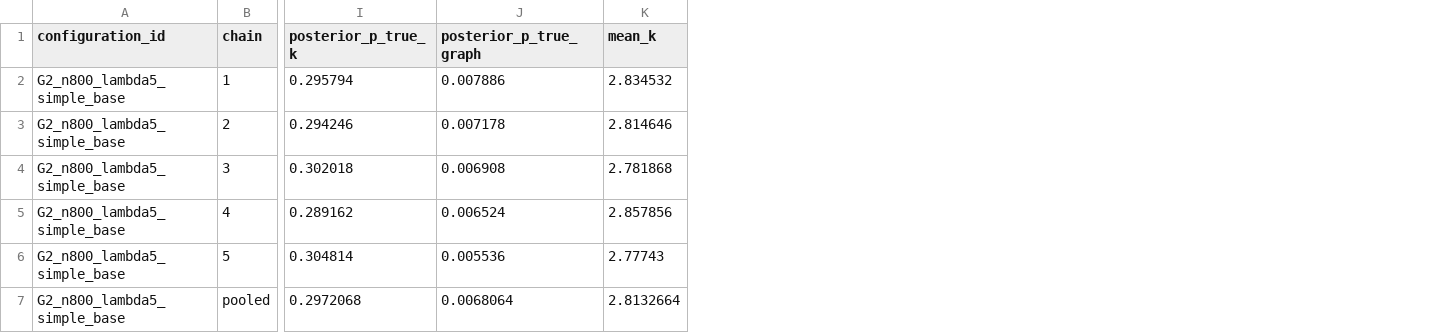
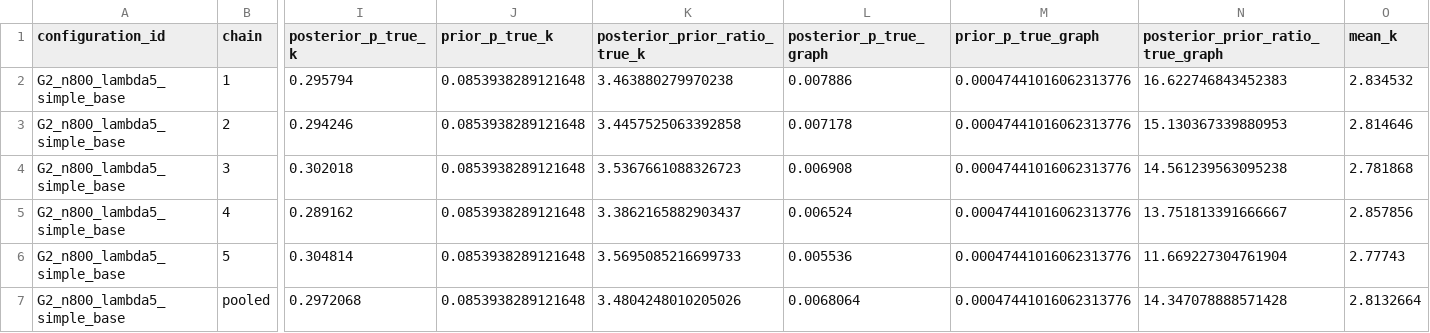
Before and after one commit to FelReich/rjmcmc-for-gclms, a CSV file: plots/gclm/simulation_study/overview/G2_n800_lambda5_simple_base/overview.csv, drawn as a sheet; only a part is shown, gaps mark what is left out; the diff names each change by its address in the sheet, - before the commit and + after, or states it on an @@ line.

Commit message:
Posterior/prior ratio

```diff
--- a/plots/gclm/simulation_study/overview/G2_n800_lambda5_simple_base/overview.csv
+++ b/plots/gclm/simulation_study/overview/G2_n800_lambda5_simple_base/overview.csv
+column J (prior_p_true_k), rows 2-7: all 0.0853938289121648
+column K (posterior_prior_ratio_true_k), rows 2-7: 3.463880279970238 | 3.4457525063392858 | 3.5367661088326723 | 3.3862165882903437 | 3.5695085216699733 | 3.4804248010205026
+column M (prior_p_true_graph), rows 2-7: all 0.00047441016062313776
+column N (posterior_prior_ratio_true_graph), rows 2-7: 16.622746843452383 | 15.130367339880953 | 14.561239563095238 | 13.751813391666667 | 11.669227304761904 | 14.347078888571428
```
Also changed, not shown: plots/gclm/simulation_study/overview/G2_n50_lambda5_general_base/overview.csv, plots/gclm/simulation_study/overview/G2_n50_lambda5_simple_base/overview.csv, 20 other files.
